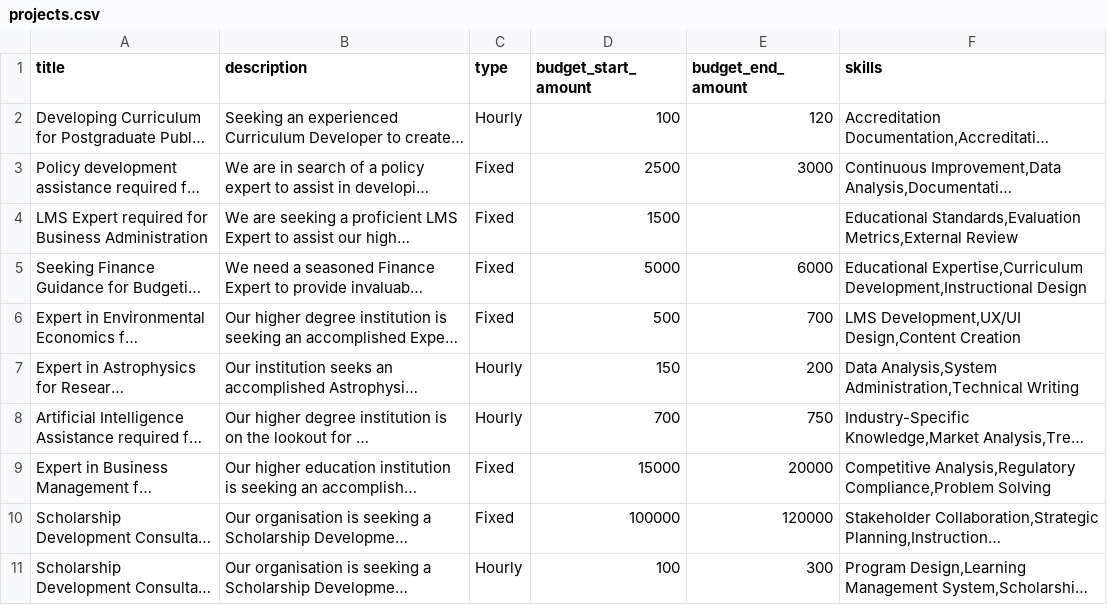
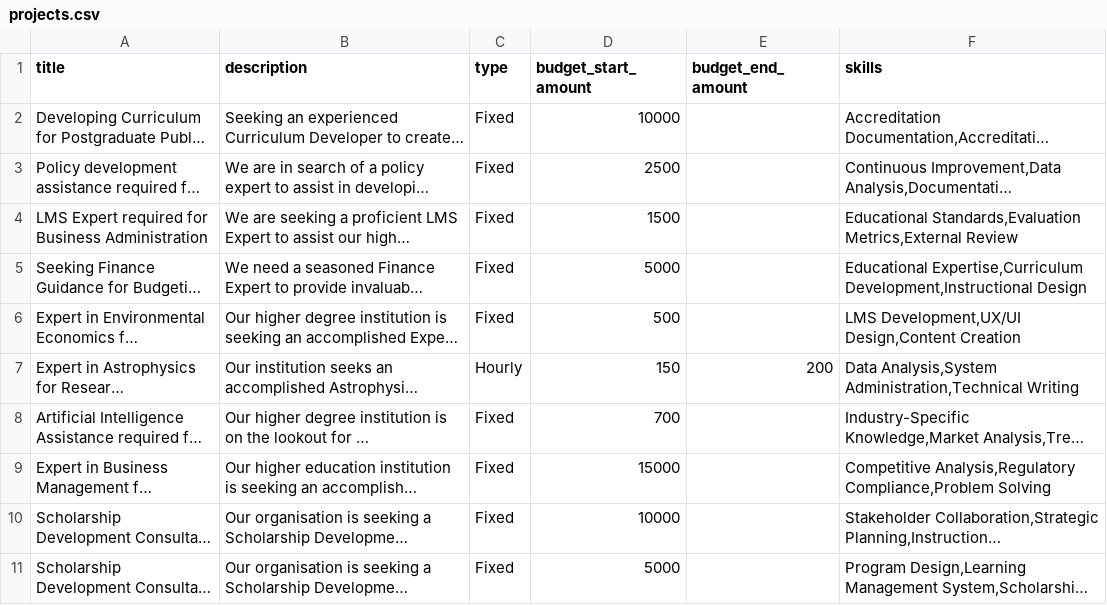
Before and after one commit to jamiul/expert-hub, a CSV file: database/data/projects.csv, drawn as a sheet; long unchanged cells end in …; the diff names each change by its address in the sheet, - before the commit and + after, or states it on an @@ line.

```diff
--- a/database/data/projects.csv
+++ b/database/data/projects.csv
-C2 (type): Hourly
+C2 (type): Fixed
-D2 (budget_start_amount): 100
+D2 (budget_start_amount): 10000
-E2 (budget_end_amount): 120
+E2 (budget_end_amount): (empty)
-E3 (budget_end_amount): 3000
+E3 (budget_end_amount): (empty)
-E5 (budget_end_amount): 6000
+E5 (budget_end_amount): (empty)
-E6 (budget_end_amount): 700
+E6 (budget_end_amount): (empty)
-C8 (type): Hourly
+C8 (type): Fixed
-E8 (budget_end_amount): 750
+E8 (budget_end_amount): (empty)
-E9 (budget_end_amount): 20000
+E9 (budget_end_amount): (empty)
-D10 (budget_start_amount): 100000
+D10 (budget_start_amount): 10000
-E10 (budget_end_amount): 120000
+E10 (budget_end_amount): (empty)
-C11 (type): Hourly
+C11 (type): Fixed
-D11 (budget_start_amount): 100
+D11 (budget_start_amount): 5000
-E11 (budget_end_amount): 300
+E11 (budget_end_amount): (empty)
```
Also changed, not shown: database/data/users.csv, 8 other files.
